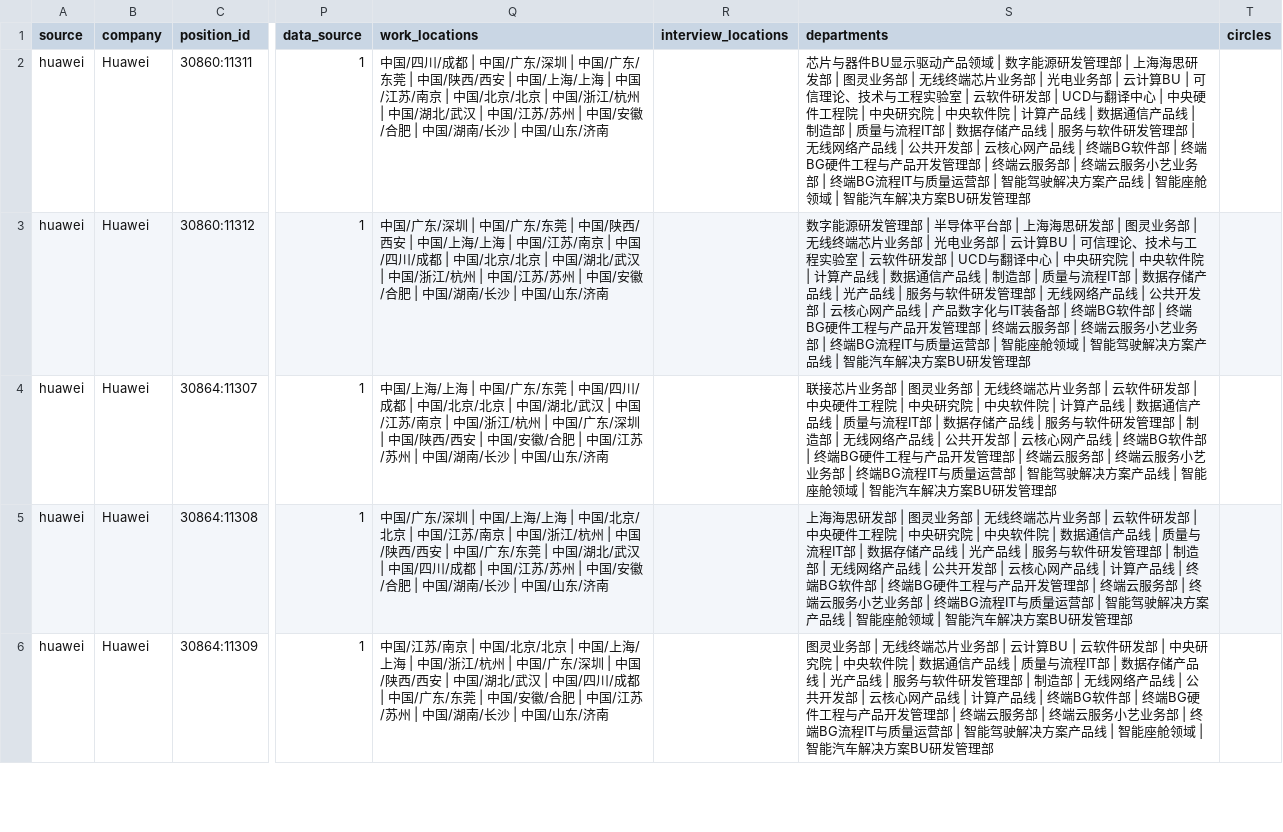
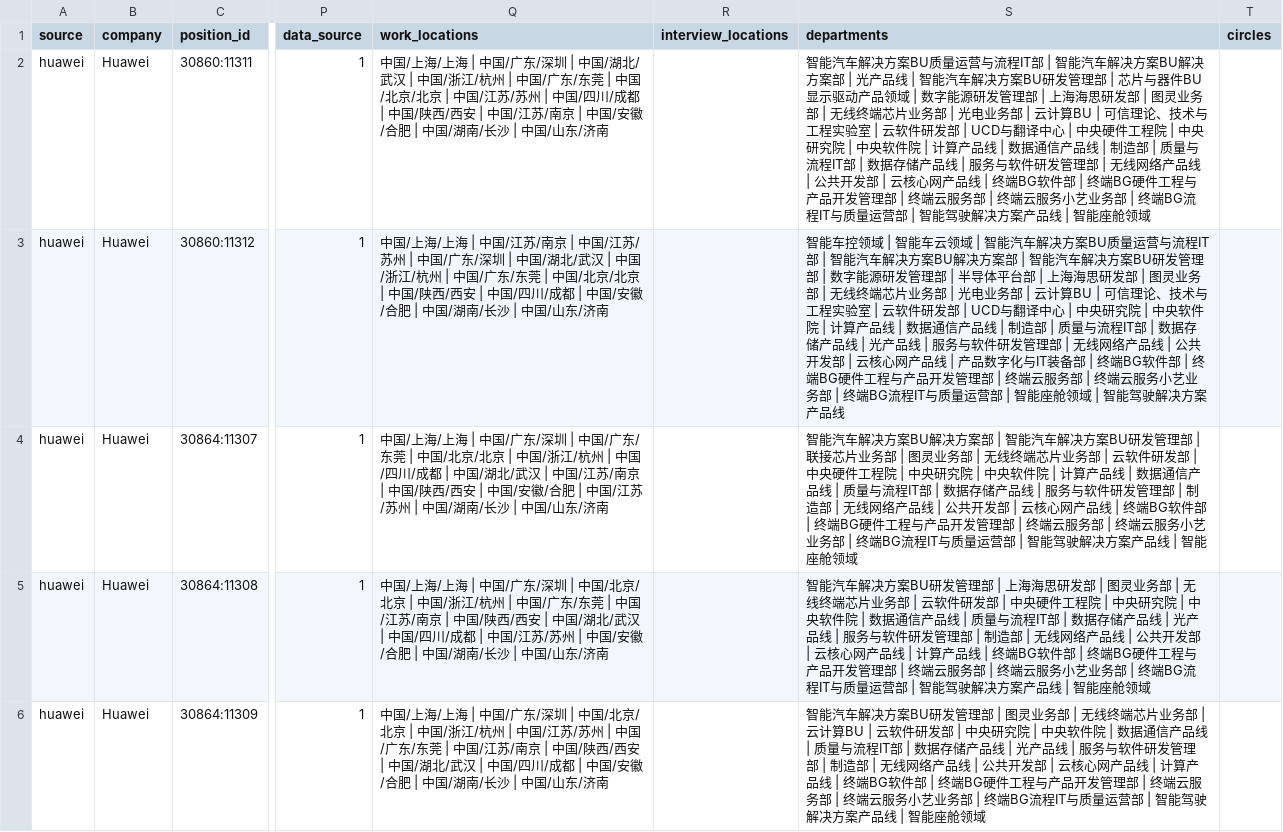
Before and after one commit to LouisLau-art/internship-jd-catalog, a CSV file: data/huawei_positions_wuhan_rd.csv, drawn as a sheet; only a part is shown, gaps mark what is left out; the diff covers the shown part only; the diff names each change by its address in the sheet, - before the commit and + after, or states it on an @@ line.

```diff
--- a/data/huawei_positions_wuhan_rd.csv
+++ b/data/huawei_positions_wuhan_rd.csv
-Q2 (work_locations): 中国/四川/成都 | 中国/广东/深圳 | 中国/广东/东莞 | 中国/陕西/西安 | 中国/上海/上海 | 中国/江苏/南京 | 中国/北京/北京 | 中国/浙江/杭州 | 中国/湖北/武汉 | 中国/江苏/苏州 | 中国…
+Q2 (work_locations): 中国/上海/上海 | 中国/广东/深圳 | 中国/湖北/武汉 | 中国/浙江/杭州 | 中国/广东/东莞 | 中国/北京/北京 | 中国/江苏/苏州 | 中国/四川/成都 | 中国/陕西/西安 | 中国/江苏/南京 | 中国…
-S2 (departments): 芯片与器件BU显示驱动产品领域 | 数字能源研发管理部 | 上海海思研发部 | 图灵业务部 | 无线终端芯片业务部 | 光电业务部 | 云计算BU | 可信理论、技术与工程实验室 | 云软件研发部 | UCD与翻译中心 | 中央硬件工程院 | 中央研究院 | 中央软件院 | 计算产品线 | 数据通信产品线 | 制造部 | 质量与流程IT部 | 数据存储产品线 | 服务与软件研发管理部 | 无线网络产品线 | 公共开发部 | 云核心网产品线 | 终端BG软件部 | 终端BG硬件工程与产品开发管理部 | 终端云服务部 | 终端云服务小艺业务部 | 终端BG流程IT与质量运营部 | 智能驾驶解决方案产品线 | 智能座舱领域 | 智能汽车解决方案BU研发管理部
+S2 (departments): 智能汽车解决方案BU质量运营与流程IT部 | 智能汽车解决方案BU解决方案部 | 光产品线 | 智能汽车解决方案BU研发管理部 | 芯片与器件BU显示驱动产品领域 | 数字能源研发管理部 | 上海海思研发部 | 图灵业务部 | 无线终端芯片业务部 | 光电业务部 | 云计算BU | 可信理论、技术与工程实验室 | 云软件研发部 | UCD与翻译中心 | 中央硬件工程院 | 中央研究院 | 中央软件院 | 计算产品线 | 数据通信产品线 | 制造部 | 质量与流程IT部 | 数据存储产品线 | 服务与软件研发管理部 | 无线网络产品线 | 公共开发部 | 云核心网产品线 | 终端BG软件部 | 终端BG硬件工程与产品开发管理部 | 终端云服务部 | 终端云服务小艺业务部 | 终端BG流程IT与质量运营部 | 智能驾驶解决方案产品线 | 智能座舱领域
-Q3 (work_locations): 中国/广东/深圳 | 中国/广东/东莞 | 中国/陕西/西安 | 中国/上海/上海 | 中国/江苏/南京 | 中国/四川/成都 | 中国/北京/北京 | 中国/湖北/武汉 | 中国/浙江/杭州 | 中国/江苏/苏州 | 中国…
+Q3 (work_locations): 中国/上海/上海 | 中国/江苏/南京 | 中国/江苏/苏州 | 中国/广东/深圳 | 中国/湖北/武汉 | 中国/浙江/杭州 | 中国/广东/东莞 | 中国/北京/北京 | 中国/陕西/西安 | 中国/四川/成都 | 中国…
-S3 (departments): 数字能源研发管理部 | 半导体平台部 | 上海海思研发部 | 图灵业务部 | 无线终端芯片业务部 | 光电业务部 | 云计算BU | 可信理论、技术与工程实验室 | 云软件研发部 | UCD与翻译中心 | 中央研究院 | 中央软件院 | 计算产品线 | 数据通信产品线 | 制造部 | 质量与流程IT部 | 数据存储产品线 | 光产品线 | 服务与软件研发管理部 | 无线网络产品线 | 公共开发部 | 云核心网产品线 | 产品数字化与IT装备部 | 终端BG软件部 | 终端BG硬件工程与产品开发管理部 | 终端云服务部 | 终端云服务小艺业务部 | 终端BG流程IT与质量运营部 | 智能座舱领域 | 智能驾驶解决方案产品线 | 智能汽车解决方案BU研发管理部
+S3 (departments): 智能车控领域 | 智能车云领域 | 智能汽车解决方案BU质量运营与流程IT部 | 智能汽车解决方案BU解决方案部 | 智能汽车解决方案BU研发管理部 | 数字能源研发管理部 | 半导体平台部 | 上海海思研发部 | 图灵业务部 | 无线终端芯片业务部 | 光电业务部 | 云计算BU | 可信理论、技术与工程实验室 | 云软件研发部 | UCD与翻译中心 | 中央研究院 | 中央软件院 | 计算产品线 | 数据通信产品线 | 制造部 | 质量与流程IT部 | 数据存储产品线 | 光产品线 | 服务与软件研发管理部 | 无线网络产品线 | 公共开发部 | 云核心网产品线 | 产品数字化与IT装备部 | 终端BG软件部 | 终端BG硬件工程与产品开发管理部 | 终端云服务部 | 终端云服务小艺业务部 | 终端BG流程IT与质量运营部 | 智能座舱领域 | 智能驾驶解决方案产品线
-Q4 (work_locations): …/广东/东莞 | 中国/四川/成都 | 中国/北京/北京 | 中国/湖北/武汉 | 中国/江苏/南京 | 中国/浙江/杭州 | 中国/广东/深圳 | 中国…
+Q4 (work_locations): …/广东/深圳 | 中国/广东/东莞 | 中国/北京/北京 | 中国/浙江/杭州 | 中国/四川/成都 | 中国/湖北/武汉 | 中国/江苏/南京 | 中国…
-S4 (departments): 联接芯片业务部 | 图灵业务部 | 无线终端芯片业务部 | 云软件研发部 | 中央硬件工程院 | 中央研究院 | 中央软件院 | 计算产品线 | 数据通信产品线 | 质量与流程IT部 | 数据存储产品线 | 服务与软件研发管理部 | 制造部 | 无线网络产品线 | 公共开发部 | 云核心网产品线 | 终端BG软件部 | 终端BG硬件工程与产品开发管理部 | 终端云服务部 | 终端云服务小艺业务部 | 终端BG流程IT与质量运营部 | 智能驾驶解决方案产品线 | 智能座舱领域 | 智能汽车解决方案BU研发管理部
+S4 (departments): 智能汽车解决方案BU解决方案部 | 智能汽车解决方案BU研发管理部 | 联接芯片业务部 | 图灵业务部 | 无线终端芯片业务部 | 云软件研发部 | 中央硬件工程院 | 中央研究院 | 中央软件院 | 计算产品线 | 数据通信产品线 | 质量与流程IT部 | 数据存储产品线 | 服务与软件研发管理部 | 制造部 | 无线网络产品线 | 公共开发部 | 云核心网产品线 | 终端BG软件部 | 终端BG硬件工程与产品开发管理部 | 终端云服务部 | 终端云服务小艺业务部 | 终端BG流程IT与质量运营部 | 智能驾驶解决方案产品线 | 智能座舱领域
-Q5 (work_locations): 中国/广东/深圳 | 中国/上海/上海 | 中国/北京/北京 | 中国/江苏/南京 | 中国/浙江/杭州 | 中国/陕西/西安 | 中国/广东/东莞 | 中国…
+Q5 (work_locations): 中国/上海/上海 | 中国/广东/深圳 | 中国/北京/北京 | 中国/浙江/杭州 | 中国/广东/东莞 | 中国/江苏/南京 | 中国/陕西/西安 | 中国…
-S5 (departments): 上海海思研发部 | 图灵业务部 | 无线终端芯片业务部 | 云软件研发部 | 中央硬件工程院 | 中央研究院 | 中央软件院 | 数据通信产品线 | 质量与流程IT部 | 数据存储产品线 | 光产品线 | 服务与软件研发管理部 | 制造部 | 无线网络产品线 | 公共开发部 | 云核心网产品线 | 计算产品线 | 终端BG软件部 | 终端BG硬件工程与产品开发管理部 | 终端云服务部 | 终端云服务小艺业务部 | 终端BG流程IT与质量运营部 | 智能驾驶解决方案产品线 | 智能座舱领域 | 智能汽车解决方案BU研发管理部
+S5 (departments): 智能汽车解决方案BU研发管理部 | 上海海思研发部 | 图灵业务部 | 无线终端芯片业务部 | 云软件研发部 | 中央硬件工程院 | 中央研究院 | 中央软件院 | 数据通信产品线 | 质量与流程IT部 | 数据存储产品线 | 光产品线 | 服务与软件研发管理部 | 制造部 | 无线网络产品线 | 公共开发部 | 云核心网产品线 | 计算产品线 | 终端BG软件部 | 终端BG硬件工程与产品开发管理部 | 终端云服务部 | 终端云服务小艺业务部 | 终端BG流程IT与质量运营部 | 智能驾驶解决方案产品线 | 智能座舱领域
-Q6 (work_locations): 中国/江苏/南京 | 中国/北京/北京 | 中国/上海/上海 | 中国/浙江/杭州 | 中国/广东/深圳 | 中国/陕西/西安 | 中国/湖北/武汉 | 中国/四川/成都 | 中国/广东/东莞 | 中国/安徽/合肥 | 中国/江苏/苏州 | 中国…
+Q6 (work_locations): 中国/上海/上海 | 中国/广东/深圳 | 中国/北京/北京 | 中国/浙江/杭州 | 中国/江苏/苏州 | 中国/广东/东莞 | 中国/江苏/南京 | 中国/陕西/西安 | 中国/湖北/武汉 | 中国/四川/成都 | 中国/安徽/合肥 | 中国…
-S6 (departments): 图灵业务部 | 无线终端芯片业务部 | 云计算BU | 云软件研发部 | 中央研究院 | 中央软件院 | 数据通信产品线 | 质量与流程IT部 | 数据存储产品线 | 光产品线 | 服务与软件研发管理部 | 制造部 | 无线网络产品线 | 公共开发部 | 云核心网产品线 | 计算产品线 | 终端BG软件部 | 终端BG硬件工程与产品开发管理部 | 终端云服务部 | 终端云服务小艺业务部 | 终端BG流程IT与质量运营部 | 智能驾驶解决方案产品线 | 智能座舱领域 | 智能汽车解决方案BU研发管理部
+S6 (departments): 智能汽车解决方案BU研发管理部 | 图灵业务部 | 无线终端芯片业务部 | 云计算BU | 云软件研发部 | 中央研究院 | 中央软件院 | 数据通信产品线 | 质量与流程IT部 | 数据存储产品线 | 光产品线 | 服务与软件研发管理部 | 制造部 | 无线网络产品线 | 公共开发部 | 云核心网产品线 | 计算产品线 | 终端BG软件部 | 终端BG硬件工程与产品开发管理部 | 终端云服务部 | 终端云服务小艺业务部 | 终端BG流程IT与质量运营部 | 智能驾驶解决方案产品线 | 智能座舱领域
```
Also changed, not shown: 1 added row and 103 edited cells elsewhere in this file, data/alibaba_positions_100000540002.csv, data/alibaba_positions_100000560002_tech.csv, 16 other files.
